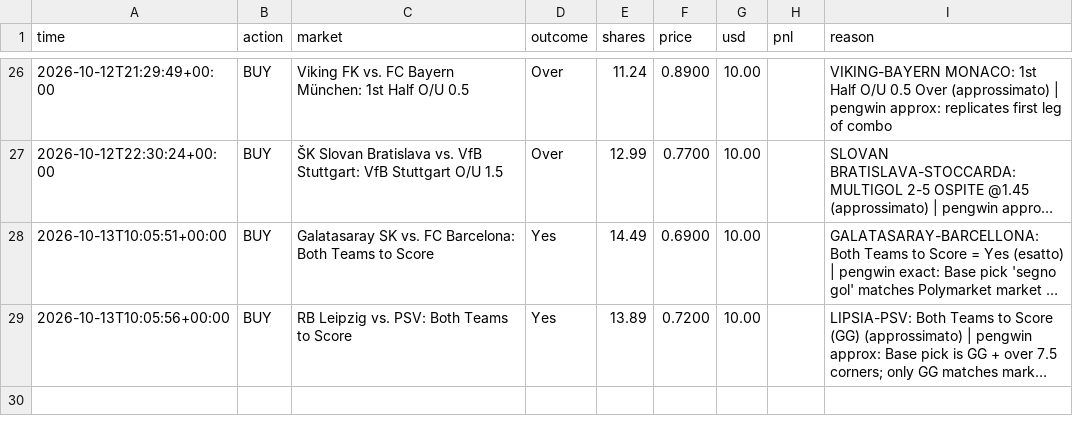
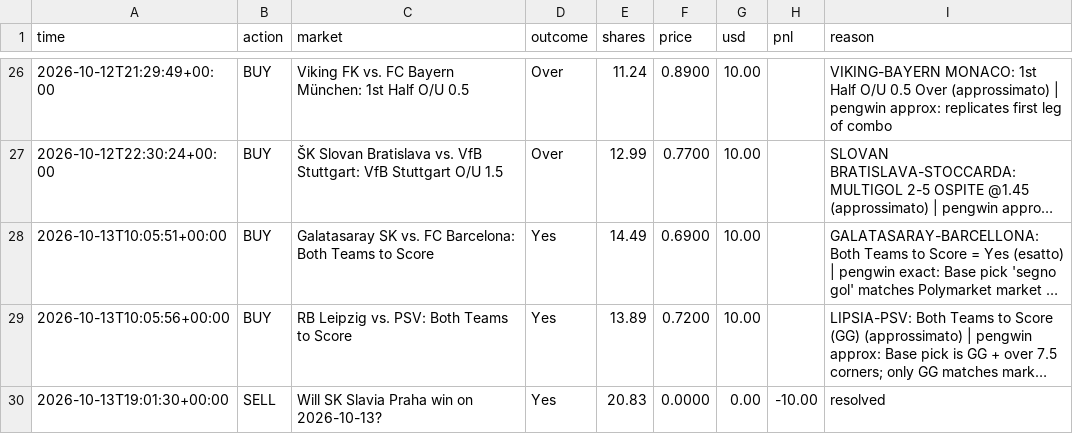
Before and after one commit to MoldyAxis395/polymarket-news-bot, a CSV file: data/pengwin/trades.csv, drawn as a sheet; only a part is shown, gaps mark what is left out; long unchanged cells end in …; the diff names each change by its address in the sheet, - before the commit and + after, or states it on an @@ line.

```diff
--- a/data/pengwin/trades.csv
+++ b/data/pengwin/trades.csv
+row 30: 2026-10-13T19:01:30+00:00 | SELL | Will SK Slavia Praha win on 2026-10-13? | Yes | 20.83 | 0.0000 | 0.00 | -10.00 | resolved
```
Also changed, not shown: 8 other files.
